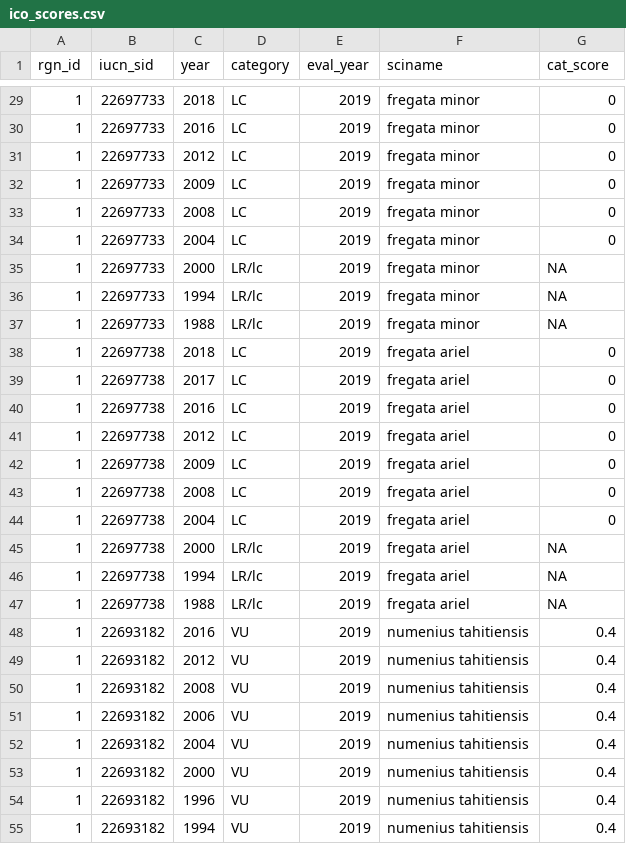
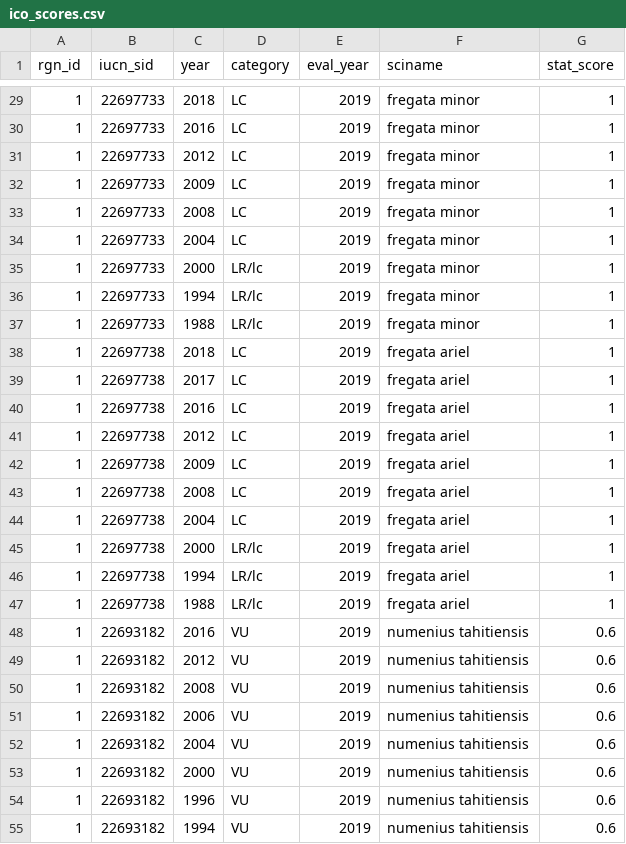
Before and after one commit to OHI-4site/tet-prep, a CSV file: prep/sp/ico/v2020/output/ico_scores.csv, drawn as a sheet; only a part is shown, gaps mark what is left out; the diff covers the shown part only.

Commit message:
updated scores for LR/cd and LR/lc

```diff
--- a/prep/sp/ico/v2020/output/ico_scores.csv
+++ b/prep/sp/ico/v2020/output/ico_scores.csv
@@ -1 +1 @@
-rgn_id,iucn_sid,year,category,eval_year,sciname,cat_score
+rgn_id,iucn_sid,year,category,eval_year,sciname,stat_score
@@ -29,27 +29,27 @@ rgn_id,iucn_sid,year,category,eval_year,sciname,cat_score
-1,22697733,2018,LC,2019,fregata minor,0
-1,22697733,2016,LC,2019,fregata minor,0
-1,22697733,2012,LC,2019,fregata minor,0
-1,22697733,2009,LC,2019,fregata minor,0
-1,22697733,2008,LC,2019,fregata minor,0
-1,22697733,2004,LC,2019,fregata minor,0
-1,22697733,2000,LR/lc,2019,fregata minor,NA
-1,22697733,1994,LR/lc,2019,fregata minor,NA
-1,22697733,1988,LR/lc,2019,fregata minor,NA
-1,22697738,2018,LC,2019,fregata ariel,0
-1,22697738,2017,LC,2019,fregata ariel,0
-1,22697738,2016,LC,2019,fregata ariel,0
-1,22697738,2012,LC,2019,fregata ariel,0
-1,22697738,2009,LC,2019,fregata ariel,0
-1,22697738,2008,LC,2019,fregata ariel,0
-1,22697738,2004,LC,2019,fregata ariel,0
-1,22697738,2000,LR/lc,2019,fregata ariel,NA
-1,22697738,1994,LR/lc,2019,fregata ariel,NA
-1,22697738,1988,LR/lc,2019,fregata ariel,NA
-1,22693182,2016,VU,2019,numenius tahitiensis,0.4
-1,22693182,2012,VU,2019,numenius tahitiensis,0.4
-1,22693182,2008,VU,2019,numenius tahitiensis,0.4
-1,22693182,2006,VU,2019,numenius tahitiensis,0.4
-1,22693182,2004,VU,2019,numenius tahitiensis,0.4
-1,22693182,2000,VU,2019,numenius tahitiensis,0.4
-1,22693182,1996,VU,2019,numenius tahitiensis,0.4
-1,22693182,1994,VU,2019,numenius tahitiensis,0.4
+1,22697733,2018,LC,2019,fregata minor,1
+1,22697733,2016,LC,2019,fregata minor,1
+1,22697733,2012,LC,2019,fregata minor,1
+1,22697733,2009,LC,2019,fregata minor,1
+1,22697733,2008,LC,2019,fregata minor,1
+1,22697733,2004,LC,2019,fregata minor,1
+1,22697733,2000,LR/lc,2019,fregata minor,1
+1,22697733,1994,LR/lc,2019,fregata minor,1
+1,22697733,1988,LR/lc,2019,fregata minor,1
+1,22697738,2018,LC,2019,fregata ariel,1
+1,22697738,2017,LC,2019,fregata ariel,1
+1,22697738,2016,LC,2019,fregata ariel,1
+1,22697738,2012,LC,2019,fregata ariel,1
+1,22697738,2009,LC,2019,fregata ariel,1
+1,22697738,2008,LC,2019,fregata ariel,1
+1,22697738,2004,LC,2019,fregata ariel,1
+1,22697738,2000,LR/lc,2019,fregata ariel,1
+1,22697738,1994,LR/lc,2019,fregata ariel,1
+1,22697738,1988,LR/lc,2019,fregata ariel,1
+1,22693182,2016,VU,2019,numenius tahitiensis,0.6
+1,22693182,2012,VU,2019,numenius tahitiensis,0.6
+1,22693182,2008,VU,2019,numenius tahitiensis,0.6
+1,22693182,2006,VU,2019,numenius tahitiensis,0.6
+1,22693182,2004,VU,2019,numenius tahitiensis,0.6
+1,22693182,2000,VU,2019,numenius tahitiensis,0.6
+1,22693182,1996,VU,2019,numenius tahitiensis,0.6
+1,22693182,1994,VU,2019,numenius tahitiensis,0.6
```
Also changed, not shown: 125 edited cells elsewhere in this file, 1 other file.
